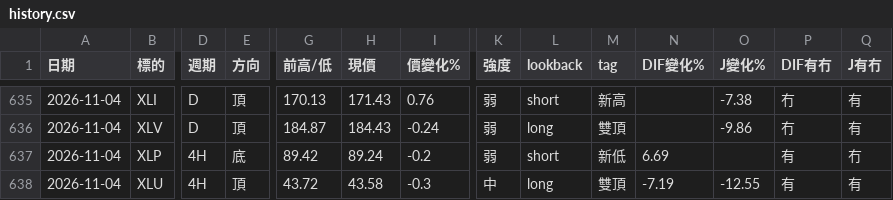
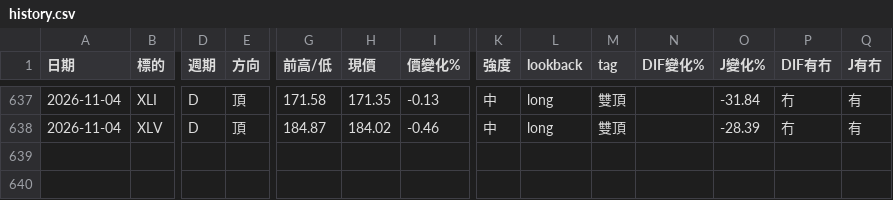
Before and after one commit to sector-div-rader/sector-div-radar, a CSV file: history.csv, drawn as a sheet; only a part is shown, gaps mark what is left out; removed rows and columns are numbered as before the commit, all else as after; rows hold the shown columns only; the diff covers the shown part only; the diff names each change by its address in the sheet, - before the commit and + after, or states it on an @@ line.

```diff
--- a/history.csv
+++ b/history.csv
-G637 (前高/低): 170.13
+G637 (前高/低): 171.58
-H637 (現價): 171.43
+H637 (現價): 171.35
-I637 (價變化%): 0.76
+I637 (價變化%): -0.13
-K637:K638 (強度): 弱
+K637:K638 (強度): 中
-L637 (lookback): short
+L637 (lookback): long
-M637 (tag): 新高
+M637 (tag): 雙頂
-O637 (J變化%): -7.38
+O637 (J變化%): -31.84
-H638 (現價): 184.43
+H638 (現價): 184.02
-I638 (價變化%): -0.24
+I638 (價變化%): -0.46
-O638 (J變化%): -9.86
+O638 (J變化%): -28.39
-row 637: 2026-11-04 | XLP | 4H | 底 | 89.42 | 89.24 | -0.2 | 弱 | short | 新低 | 6.69 |  | 有 | 冇
-row 638: 2026-11-04 | XLU | 4H | 頂 | 43.72 | 43.58 | -0.3 | 中 | long | 雙頂 | -7.19 | -12.55 | 有 | 有
```
Also changed, not shown: 4 added rows, 2 removed rows and 24 edited cells elsewhere in this file, 3 other files.
